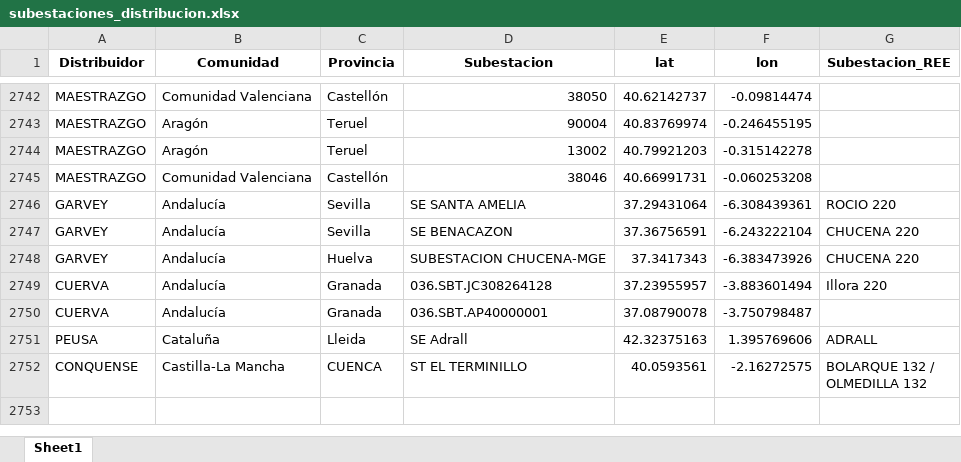
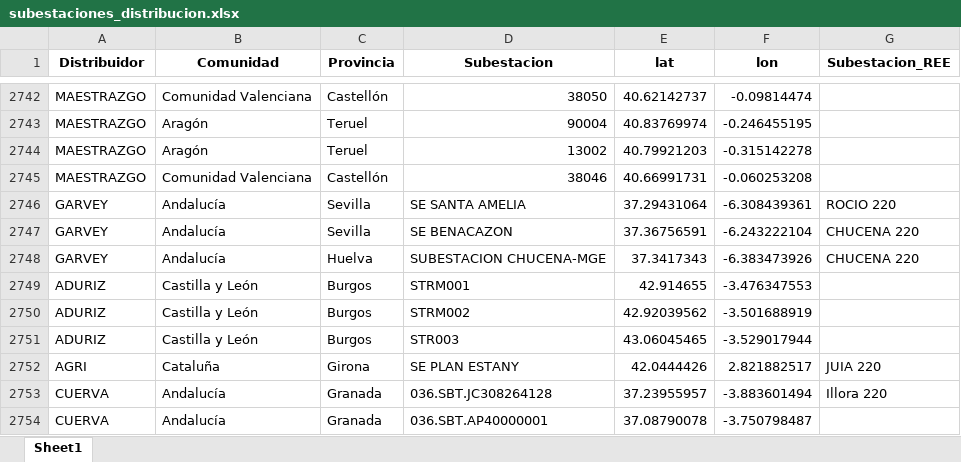
Before and after one commit to jacubero/SEE, an Excel workbook: Distribucion/Excels/subestaciones_distribucion.xlsx, sheet Sheet1, drawn as a sheet; only a part is shown, gaps mark what is left out; the shorter side is filled out with more unchanged rows; values as stored, in another font and other column widths than the file's, no borders; the diff names each change by its address in the sheet, - before the commit and + after, or states it on an @@ line.

Commit message:
Distribucion

```diff
--- a/Distribucion/Excels/subestaciones_distribucion.xlsx (sheet Sheet1)
+++ b/Distribucion/Excels/subestaciones_distribucion.xlsx (sheet Sheet1)
+row 2749: ADURIZ | Castilla y León | Burgos | STRM001 | 42.914655 | -3.476347553
+row 2750: ADURIZ | Castilla y León | Burgos | STRM002 | 42.92039562 | -3.501688919
+row 2751: ADURIZ | Castilla y León | Burgos | STR003 | 43.06045465 | -3.529017944
+row 2752: AGRI | Cataluña | Girona | SE PLAN ESTANY | 42.0444426 | 2.821882517 | JUIA 220
```
Also changed, not shown: Distribucion/Excels/ANELL.xlsx, Distribucion/Excels/EDRD.xlsx, 18 other files.
